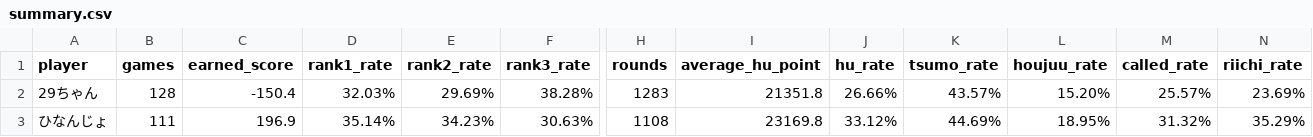
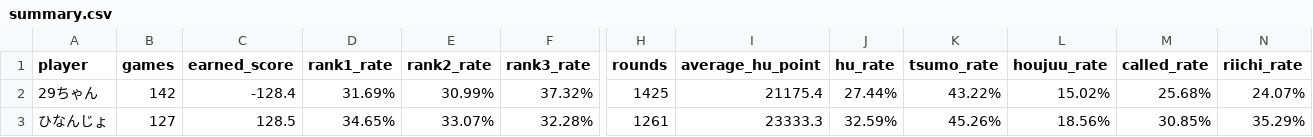
Before and after one commit to saint-chinu/majsoul-league, a CSV file: summary.csv, drawn as a sheet; only a part is shown, gaps mark what is left out; the diff covers the shown part only; the diff names each change by its address in the sheet, - before the commit and + after, or states it on an @@ line.

```diff
--- a/summary.csv
+++ b/summary.csv
-B2 (games): 128
+B2 (games): 142
-C2 (earned_score): -150.4
+C2 (earned_score): -128.4
-D2 (rank1_rate): 32.03%
+D2 (rank1_rate): 31.69%
-E2 (rank2_rate): 29.69%
+E2 (rank2_rate): 30.99%
-F2 (rank3_rate): 38.28%
+F2 (rank3_rate): 37.32%
-H2 (rounds): 1283
+H2 (rounds): 1425
-I2 (average_hu_point): 21351.8
+I2 (average_hu_point): 21175.4
-J2 (hu_rate): 26.66%
+J2 (hu_rate): 27.44%
-K2 (tsumo_rate): 43.57%
+K2 (tsumo_rate): 43.22%
-L2 (houjuu_rate): 15.20%
+L2 (houjuu_rate): 15.02%
-M2 (called_rate): 25.57%
+M2 (called_rate): 25.68%
-N2 (riichi_rate): 23.69%
+N2 (riichi_rate): 24.07%
-B3 (games): 111
+B3 (games): 127
-C3 (earned_score): 196.9
+C3 (earned_score): 128.5
-D3 (rank1_rate): 35.14%
+D3 (rank1_rate): 34.65%
-E3 (rank2_rate): 34.23%
+E3 (rank2_rate): 33.07%
-F3 (rank3_rate): 30.63%
+F3 (rank3_rate): 32.28%
-H3 (rounds): 1108
+H3 (rounds): 1261
-I3 (average_hu_point): 23169.8
+I3 (average_hu_point): 23333.3
-J3 (hu_rate): 33.12%
+J3 (hu_rate): 32.59%
-K3 (tsumo_rate): 44.69%
+K3 (tsumo_rate): 45.26%
-L3 (houjuu_rate): 18.95%
+L3 (houjuu_rate): 18.56%
-M3 (called_rate): 31.32%
+M3 (called_rate): 30.85%
```
Also changed, not shown: 57 edited cells elsewhere in this file, admin_paifu_ids.csv, yakuman_details.csv, 2 other files.
